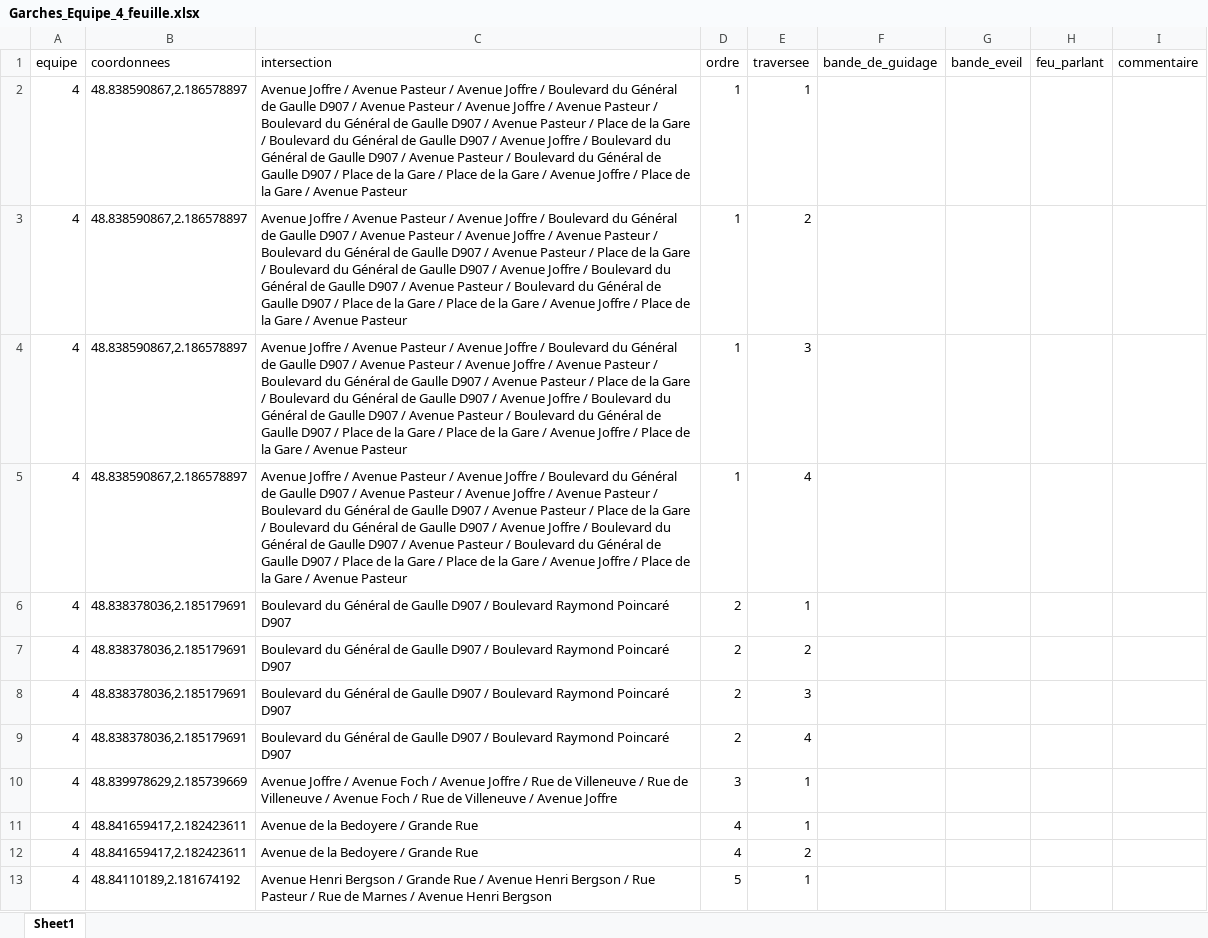
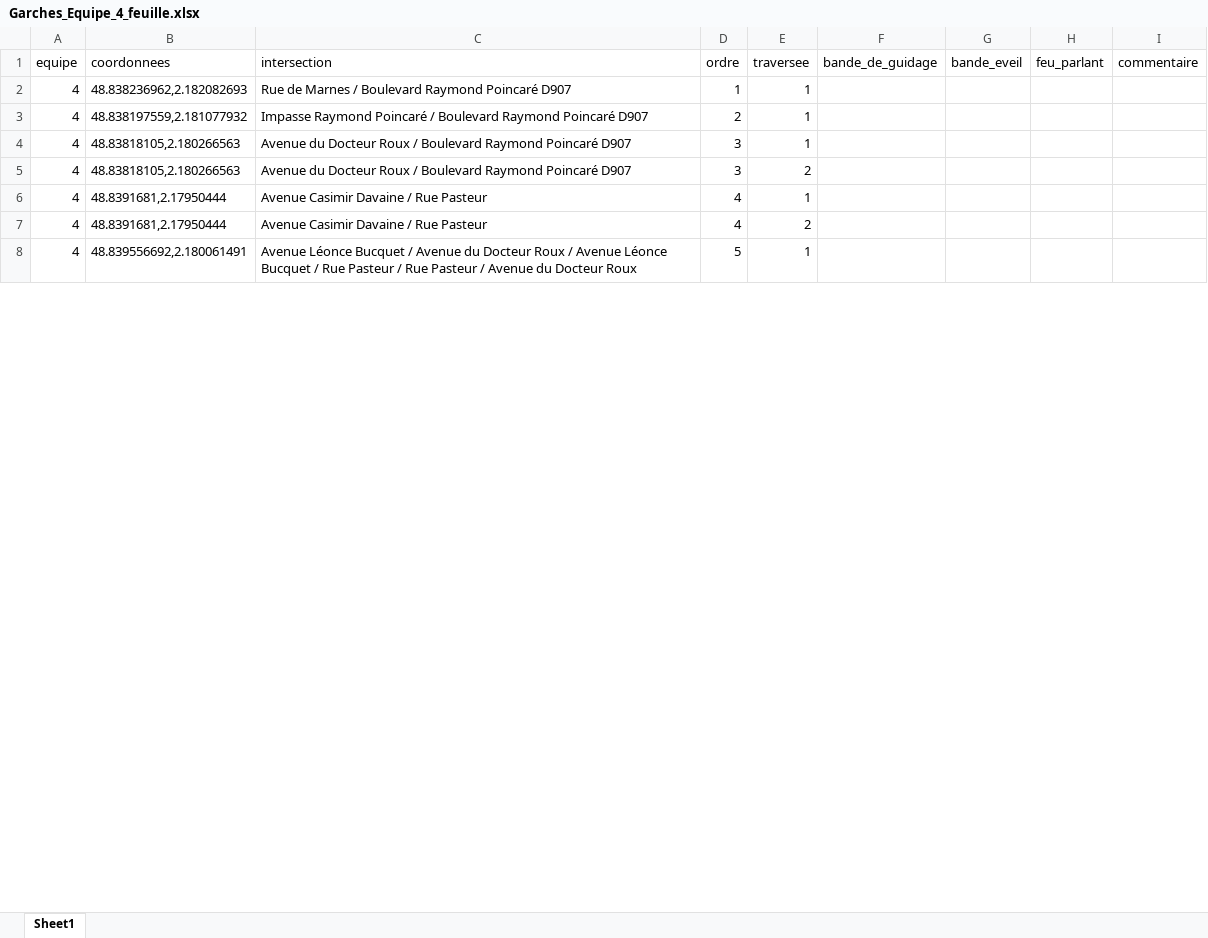
Before and after one commit to Rayane-stud/Prototype_Appli_DefisAccess, an Excel workbook: data/output/Garches_Equipe_4_feuille.xlsx, sheet Sheet1, drawn as a sheet; only a part is shown; values as stored, in another font and other column widths than the file's, no borders; removed rows and columns are numbered as before the commit, all else as after; the diff covers the shown part only; the diff names each change by its address in the sheet, - before the commit and + after, or states it on an @@ line.

```diff
--- a/data/output/Garches_Equipe_4_feuille.xlsx (sheet Sheet1)
+++ b/data/output/Garches_Equipe_4_feuille.xlsx (sheet Sheet1)
-B2 (coordonnees): 48.838590867,2.186578897
+B2 (coordonnees): 48.838236962,2.182082693
-C2 (intersection): Avenue Joffre / Avenue Pasteur / Avenue Joffre / Boulevard du Général de Gaulle D907 / Avenue Pasteur / Avenue Joffre / Avenue Pasteur / Boulevard du Général de Gaulle D907 / Avenue Pasteur / Place de la Gare / Boulevard du Général de Gaulle D907 / Avenue Joffre / Boulevard du Général de Gaulle D907 / Avenue Pasteur / Boulevard du Général de Gaulle D907 / Place de la Gare / Place de la Gare / Avenue Joffre / Place de la Gare / Avenue Pasteur
+C2 (intersection): Rue de Marnes / Boulevard Raymond Poincaré D907
-row 3: 4 | 48.838590867,2.186578897 | Avenue Joffre / Avenue Pasteur / Avenue Joffre / Boulevard du Général de Gaulle D907 / Avenue Pasteur / Avenue Joffre / Avenue Pasteur / Boulevard du Général de Gaulle D907 / Avenue Pasteur / Place de la Gare / Boulevard du Général de Gaulle D907 / Avenue Joffre / Boulevard du Général de Gaulle D907 / Avenue Pasteur / Boulevard du Général de Gaulle D907 / Place de la Gare / Place de la Gare / Avenue Joffre / Place de la Gare / Avenue Pasteur | 1 | 2
-row 4: 4 | 48.838590867,2.186578897 | Avenue Joffre / Avenue Pasteur / Avenue Joffre / Boulevard du Général de Gaulle D907 / Avenue Pasteur / Avenue Joffre / Avenue Pasteur / Boulevard du Général de Gaulle D907 / Avenue Pasteur / Place de la Gare / Boulevard du Général de Gaulle D907 / Avenue Joffre / Boulevard du Général de Gaulle D907 / Avenue Pasteur / Boulevard du Général de Gaulle D907 / Place de la Gare / Place de la Gare / Avenue Joffre / Place de la Gare / Avenue Pasteur | 1 | 3
-row 5: 4 | 48.838590867,2.186578897 | Avenue Joffre / Avenue Pasteur / Avenue Joffre / Boulevard du Général de Gaulle D907 / Avenue Pasteur / Avenue Joffre / Avenue Pasteur / Boulevard du Général de Gaulle D907 / Avenue Pasteur / Place de la Gare / Boulevard du Général de Gaulle D907 / Avenue Joffre / Boulevard du Général de Gaulle D907 / Avenue Pasteur / Boulevard du Général de Gaulle D907 / Place de la Gare / Place de la Gare / Avenue Joffre / Place de la Gare / Avenue Pasteur | 1 | 4
-B3 (coordonnees): 48.838378036,2.185179691
+B3 (coordonnees): 48.838197559,2.181077932
-C3 (intersection): Boulevard du Général de Gaulle D907 / Boulevard…
+C3 (intersection): Impasse Raymond Poincaré / Boulevard…
-row 7: 4 | 48.838378036,2.185179691 | Boulevard du Général de Gaulle D907 / Boulevard Raymond Poincaré D907 | 2 | 2
-row 8: 4 | 48.838378036,2.185179691 | Boulevard du Général de Gaulle D907 / Boulevard Raymond Poincaré D907 | 2 | 3
-row 9: 4 | 48.838378036,2.185179691 | Boulevard du Général de Gaulle D907 / Boulevard Raymond Poincaré D907 | 2 | 4
-B4 (coordonnees): 48.839978629,2.185739669
+B4 (coordonnees): 48.83818105,2.180266563
-C4 (intersection): Avenue Joffre / Avenue Foch / Avenue Joffre / Rue de Villeneuve / Rue de Villeneuve / Avenue Foch / Rue de Villeneuve / Avenue Joffre
+C4 (intersection): Avenue du Docteur Roux / Boulevard Raymond Poincaré D907
+row 5: 4 | 48.83818105,2.180266563 | Avenue du Docteur Roux / Boulevard Raymond Poincaré D907 | 3 | 2
-B6:B7 (coordonnees): 48.841659417,2.182423611
+B6:B7 (coordonnees): 48.8391681,2.17950444
-C6:C7 (intersection): Avenue de la Bedoyere / Grande Rue
+C6:C7 (intersection): Avenue Casimir Davaine / Rue Pasteur
-B8 (coordonnees): 48.84110189,2.181674192
+B8 (coordonnees): 48.839556692,2.180061491
-C8 (intersection): Avenue Henri Bergson / Grande Rue / Avenue Henri Bergson / Rue Pasteur / Rue de Marnes / Avenue Henri Bergson
+C8 (intersection): Avenue Léonce Bucquet / Avenue du Docteur Roux / Avenue Léonce Bucquet / Rue Pasteur / Rue Pasteur / Avenue du Docteur Roux
```
Also changed, not shown: 4 added rows and 16 edited cells elsewhere in this sheet, data/output/Garches_Equipe_1_feuille.xlsx, data/output/Garches_Equipe_2_feuille.xlsx, 8 other files.
